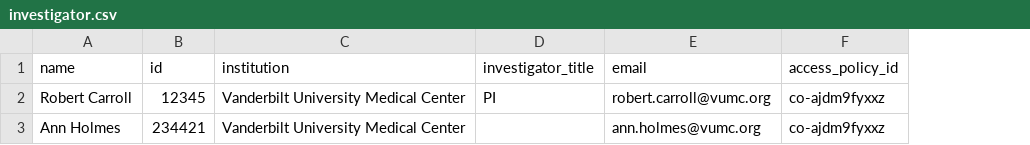
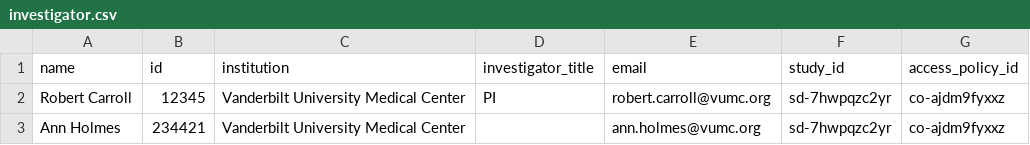
Before and after one commit to carrollaboratory/fhir-kfi-dbt-model, a CSV file: fhir_kfi_dbt_model/seeds/investigator.csv, drawn as a sheet; the diff names each change by its address in the sheet, - before the commit and + after, or states it on an @@ line.

```diff
--- a/fhir_kfi_dbt_model/seeds/investigator.csv
+++ b/fhir_kfi_dbt_model/seeds/investigator.csv
+column F (study_id), rows 2-3: sd-7hwpqzc2yr | sd-7hwpqzc2yr
```
Also changed, not shown: 12 other files.
